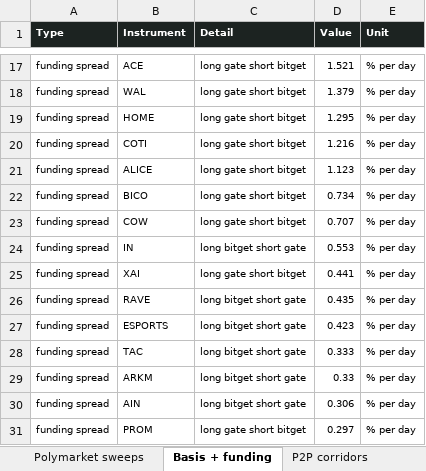
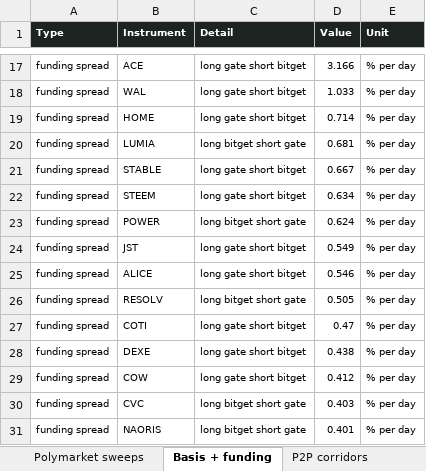
Before and after one commit to nkk5svsgff-coder/Test, an Excel workbook: arb-scanner/data/Arbitrage_Ledger.xlsx, sheet Basis + funding, drawn as a sheet; only a part is shown, gaps mark what is left out; values as stored, in another font and other column widths than the file's, no borders; removed rows and columns are numbered as before the commit, all else as after; the diff covers the shown part only; the diff names each change by its address in the sheet, - before the commit and + after, or states it on an @@ line.

```diff
--- a/arb-scanner/data/Arbitrage_Ledger.xlsx (sheet Basis + funding)
+++ b/arb-scanner/data/Arbitrage_Ledger.xlsx (sheet Basis + funding)
-D17 (Value): 1.521
+D17 (Value): 3.166
-D18 (Value): 1.379
+D18 (Value): 1.033
-D19 (Value): 1.295
+D19 (Value): 0.714
+row 20: funding spread | LUMIA | long bitget short gate | 0.681 | % per day
+row 21: funding spread | STABLE | long gate short bitget | 0.667 | % per day
+row 22: funding spread | STEEM | long gate short bitget | 0.634 | % per day
+row 23: funding spread | POWER | long bitget short gate | 0.624 | % per day
-B24 (Instrument): COTI
+B24 (Instrument): JST
-D24 (Value): 1.216
+D24 (Value): 0.549
-D25 (Value): 1.123
+D25 (Value): 0.546
+row 26: funding spread | RESOLV | long bitget short gate | 0.505 | % per day
-B27 (Instrument): BICO
+B27 (Instrument): COTI
-D27 (Value): 0.734
+D27 (Value): 0.47
+row 28: funding spread | DEXE | long gate short bitget | 0.438 | % per day
-D29 (Value): 0.707
+D29 (Value): 0.412
-row 24: funding spread | IN | long bitget short gate | 0.553 | % per day
-row 25: funding spread | XAI | long gate short bitget | 0.441 | % per day
-row 26: funding spread | RAVE | long bitget short gate | 0.435 | % per day
-row 27: funding spread | ESPORTS | long bitget short gate | 0.423 | % per day
-B30 (Instrument): TAC
+B30 (Instrument): CVC
-D30 (Value): 0.333
+D30 (Value): 0.403
-row 29: funding spread | ARKM | long bitget short gate | 0.33 | % per day
-B31 (Instrument): AIN
+B31 (Instrument): NAORIS
-D31 (Value): 0.306
+D31 (Value): 0.401
-row 31: funding spread | PROM | long gate short bitget | 0.297 | % per day
```
Also changed, not shown: 5 added rows, 5 removed rows and 23 edited cells elsewhere in this sheet, sheet Ranked Master, sheet Polymarket sweeps, sheet READ ME, 6 other files.
